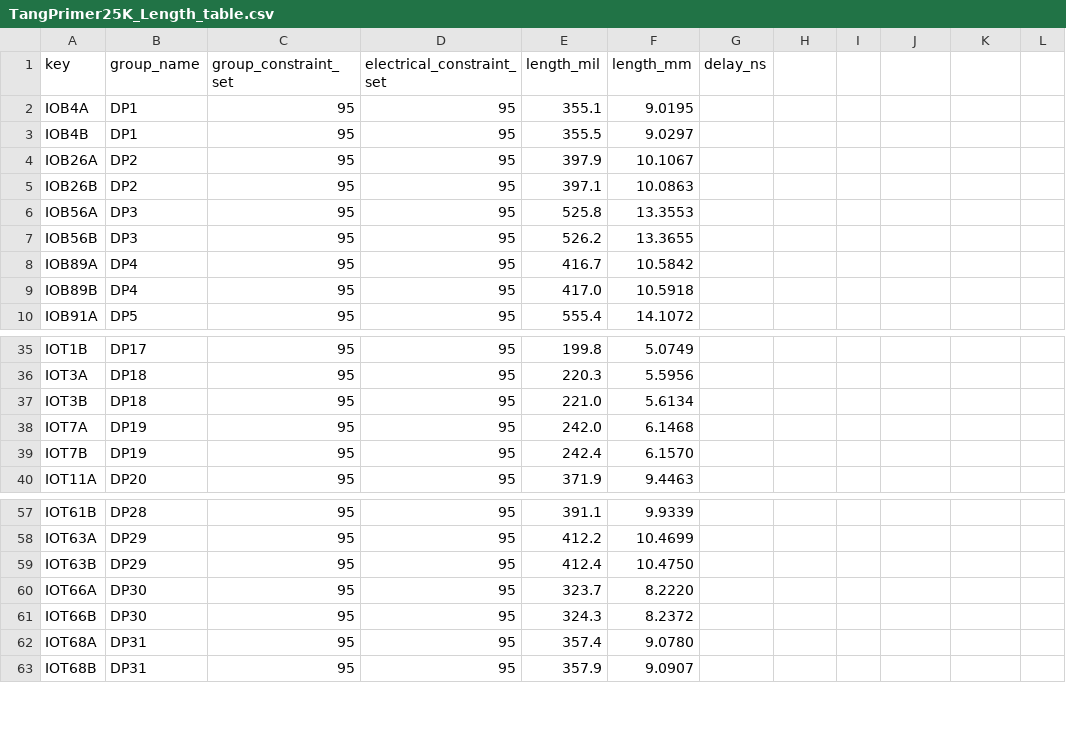
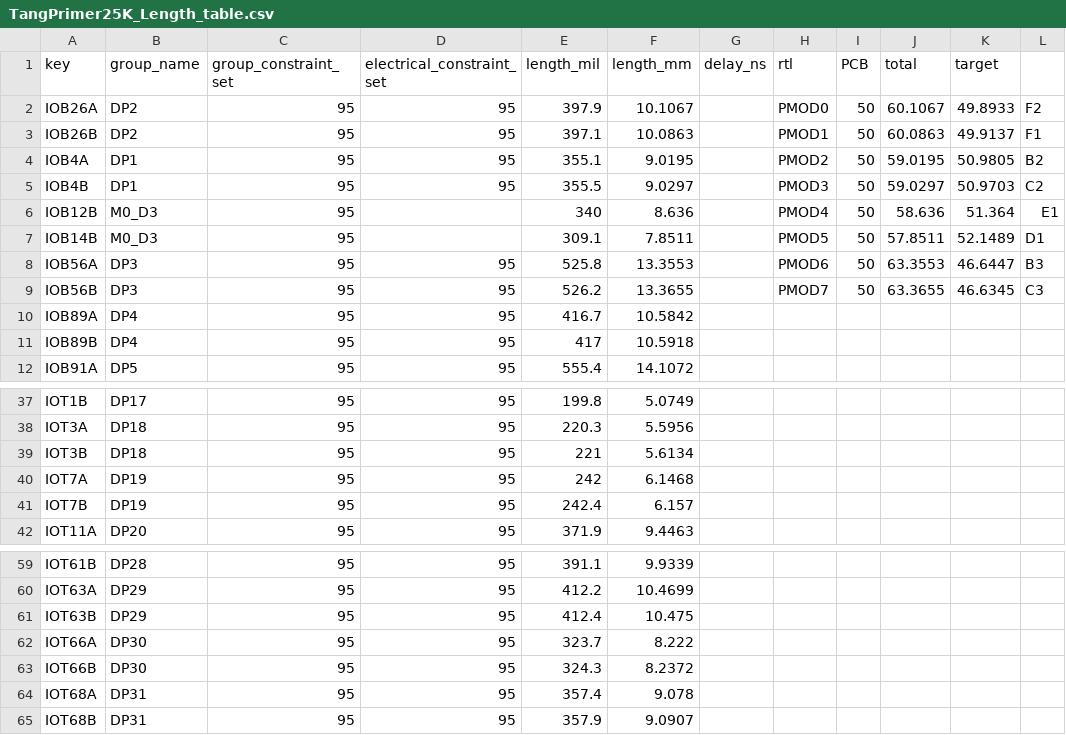
Before and after one commit to ryuz/rtcl-tp25k-usb3-pcb, a CSV file: doc/TangPrimer25K_Length_table.csv, drawn as a sheet; only a part is shown, gaps mark what is left out; the diff covers the shown part only.

```diff
--- a/doc/TangPrimer25K_Length_table.csv
+++ b/doc/TangPrimer25K_Length_table.csv
@@ -1,7 +1,9 @@
-key,group_name,group_constraint_set,electrical_constraint_set,length_mil,length_mm,delay_ns
-IOB4A,DP1,95,95,355.1,9.0195,
-IOB4B,DP1,95,95,355.5,9.0297,
-IOB26A,DP2,95,95,397.9,10.1067,
-IOB26B,DP2,95,95,397.1,10.0863,
-IOB56A,DP3,95,95,525.8,13.3553,
-IOB56B,DP3,95,95,526.2,13.3655,
+key,group_name,group_constraint_set,electrical_constraint_set,length_mil,length_mm,delay_ns,rtl,PCB,total,target,
+IOB26A,DP2,95,95,397.9,10.1067,,PMOD0,50,60.1067,49.8933,F2
+IOB26B,DP2,95,95,397.1,10.0863,,PMOD1,50,60.0863,49.9137,F1
+IOB4A,DP1,95,95,355.1,9.0195,,PMOD2,50,59.0195,50.9805,B2
+IOB4B,DP1,95,95,355.5,9.0297,,PMOD3,50,59.0297,50.9703,C2
+IOB12B,M0_D3,95,,340,8.636,,PMOD4,50,58.636,51.364,E1
+IOB14B,M0_D3,95,,309.1,7.8511,,PMOD5,50,57.8511,52.1489,D1
+IOB56A,DP3,95,95,525.8,13.3553,,PMOD6,50,63.3553,46.6447,B3
+IOB56B,DP3,95,95,526.2,13.3655,,PMOD7,50,63.3655,46.6345,C3
@@ -9 +11 @@ IOB89A,DP4,95,95,416.7,10.5842,
-IOB89B,DP4,95,95,417.0,10.5918,
+IOB89B,DP4,95,95,417,10.5918,,,,,,
@@ -37,3 +39,3 @@ IOT3A,DP18,95,95,220.3,5.5956,
-IOT3B,DP18,95,95,221.0,5.6134,
-IOT7A,DP19,95,95,242.0,6.1468,
-IOT7B,DP19,95,95,242.4,6.1570,
+IOT3B,DP18,95,95,221,5.6134,,,,,,
+IOT7A,DP19,95,95,242,6.1468,,,,,,
+IOT7B,DP19,95,95,242.4,6.157,,,,,,
@@ -59,2 +61,2 @@ IOT63A,DP29,95,95,412.2,10.4699,
-IOT63B,DP29,95,95,412.4,10.4750,
-IOT66A,DP30,95,95,323.7,8.2220,
+IOT63B,DP29,95,95,412.4,10.475,,,,,,
+IOT66A,DP30,95,95,323.7,8.222,,,,,,
@@ -62 +64 @@ IOT66B,DP30,95,95,324.3,8.2372,
-IOT68A,DP31,95,95,357.4,9.0780,
+IOT68A,DP31,95,95,357.4,9.078,,,,,,
```
Also changed, not shown: 2 removed rows and 15 edited cells elsewhere in this file, 4 other files.
